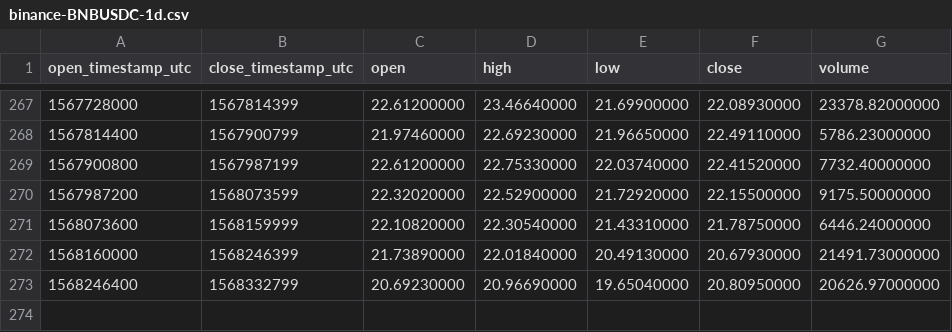
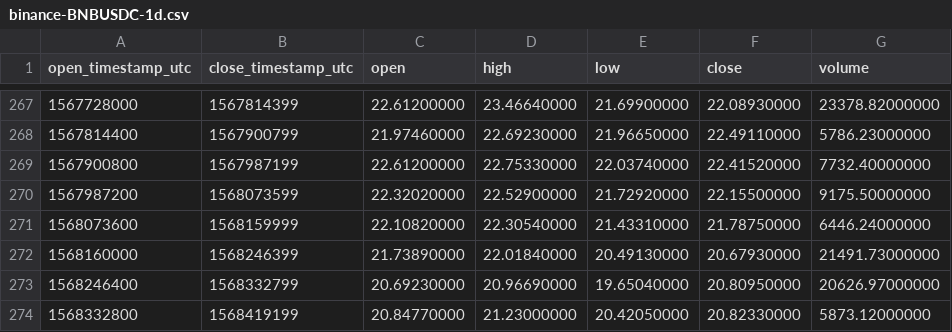
Before and after one commit to cryptobigbro/binance-BNBUSDC, a CSV file: binance-BNBUSDC-1d.csv, drawn as a sheet; only a part is shown, gaps mark what is left out.

```diff
--- a/binance-BNBUSDC-1d.csv
+++ b/binance-BNBUSDC-1d.csv
@@ -273 +273,2 @@ open_timestamp_utc,close_timestamp_utc,open,high,low,close,volume
 1568246400,1568332799,20.69230000,20.96690000,19.65040000,20.80950000,20626.97000000
+1568332800,1568419199,20.84770000,21.23000000,20.42050000,20.82330000,5873.12000000
```
Also changed, not shown: binance-BNBUSDC-1h.csv.
